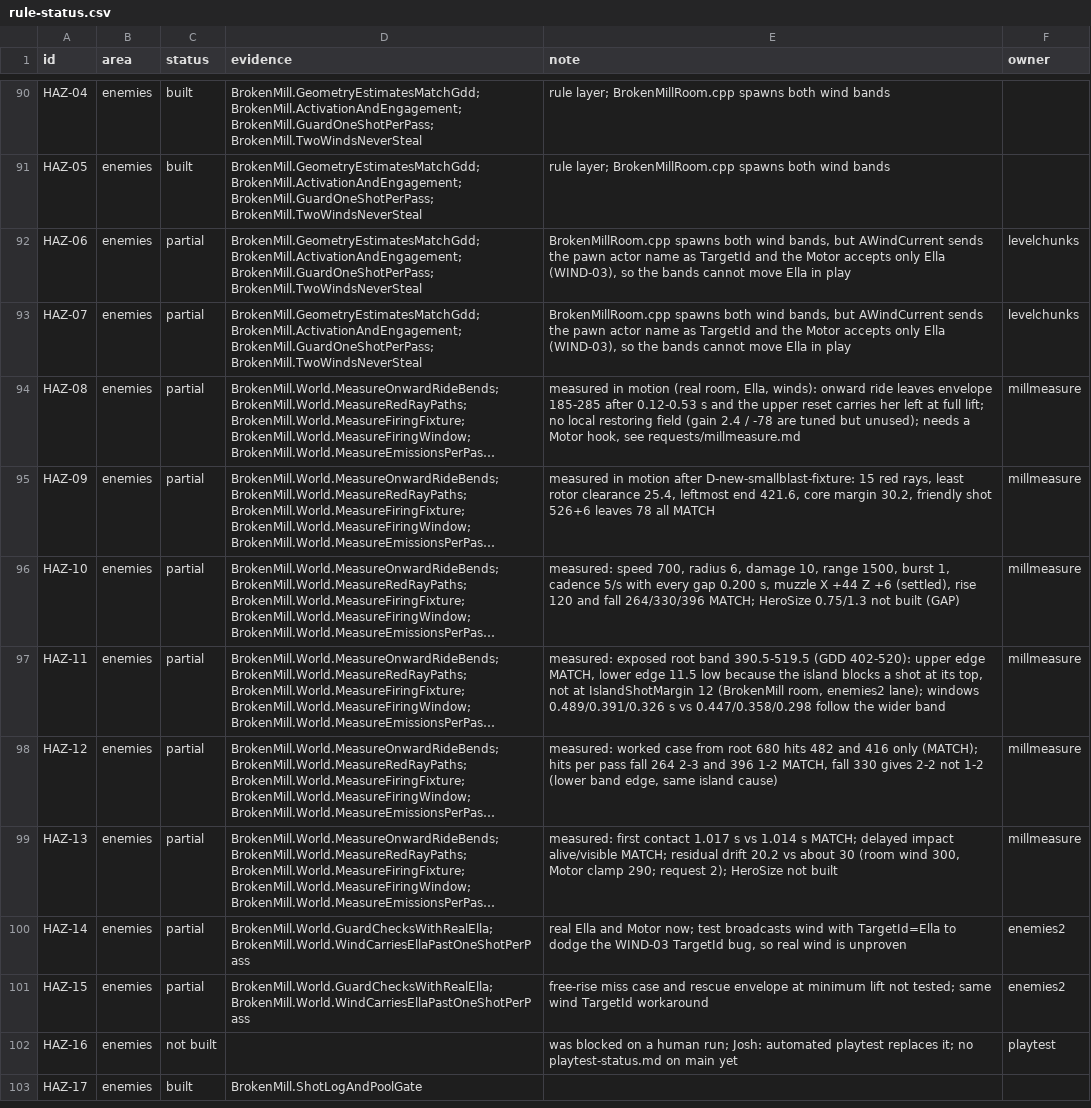
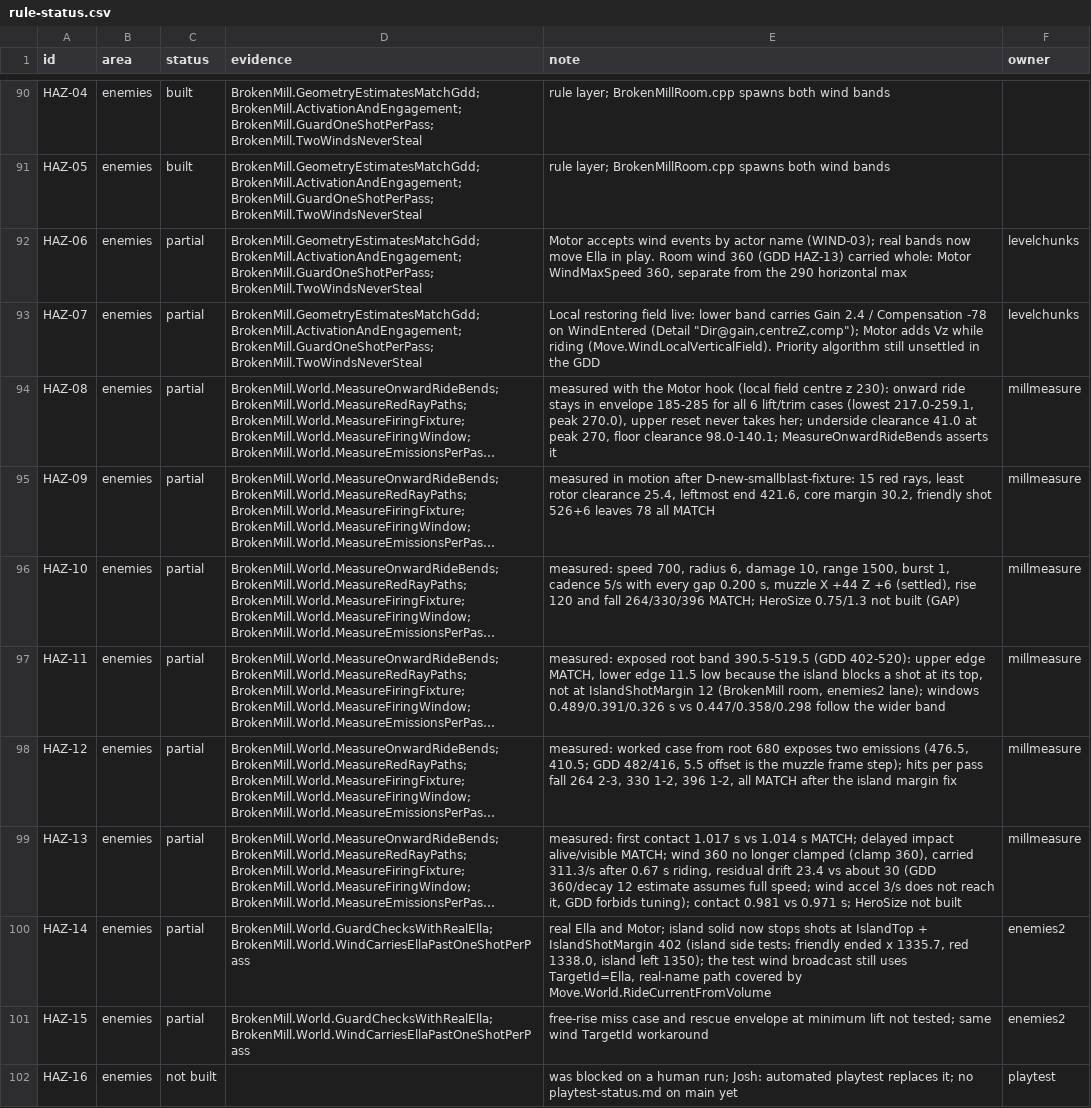
Before and after one commit to joshdrochon/UmbrellaElla, a CSV file: docs/build/rule-status.csv, drawn as a sheet; only a part is shown, gaps mark what is left out; the shorter side is filled out with more unchanged rows; long unchanged cells end in …; the diff names each change by its address in the sheet, - before the commit and + after, or states it on an @@ line.

```diff
--- a/docs/build/rule-status.csv
+++ b/docs/build/rule-status.csv
-E92 (note): BrokenMillRoom.cpp spawns both wind bands, but AWindCurrent sends the pawn actor name as TargetId and the Motor accepts only Ella (WIND-03), so the bands cannot move Ella in play
+E92 (note): Motor accepts wind events by actor name (WIND-03); real bands now move Ella in play. Room wind 360 (GDD HAZ-13) carried whole: Motor WindMaxSpeed 360, separate from the 290 horizontal max
-E93 (note): BrokenMillRoom.cpp spawns both wind bands, but AWindCurrent sends the pawn actor name as TargetId and the Motor accepts only Ella (WIND-03), so the bands cannot move Ella in play
+E93 (note): Local restoring field live: lower band carries Gain 2.4 / Compensation -78 on WindEntered (Detail "Dir@gain,centreZ,comp"); Motor adds Vz while riding (Move.WindLocalVerticalField). Priority algorithm still unsettled in the GDD
-E94 (note): measured in motion (real room, Ella, winds): onward ride leaves envelope 185-285 after 0.12-0.53 s and the upper reset carries her left at full lift; no local restoring field (gain 2.4 / -78 are tuned but unused); needs a Motor hook, see requests/millmeasure.md
+E94 (note): measured with the Motor hook (local field centre z 230): onward ride stays in envelope 185-285 for all 6 lift/trim cases (lowest 217.0-259.1, peak 270.0), upper reset never takes her; underside clearance 41.0 at peak 270, floor clearance 98.0-140.1; MeasureOnwardRideBends asserts it
-E98 (note): …root 680 hits 482 and 416 only (MATCH); hits per pass fall 264 2-3 and 396 1-2 MATCH, fall 330 gives 2-2 not 1-2 (lower band edge, same island cause)
+E98 (note): …root 680 exposes two emissions (476.5, 410.5; GDD 482/416, 5.5 offset is the muzzle frame step); hits per pass fall 264 2-3, 330 1-2, 396 1-2, all MATCH after the island margin fix
-E99 (note): …alive/visible MATCH; residual drift 20.2 vs about 30 (room wind 300, Motor clamp 290; request 2); HeroSize not…
+E99 (note): …alive/visible MATCH; wind 360 no longer clamped (clamp 360), carried 311.3/s after 0.67 s riding, residual drift 23.4 vs about 30 (GDD 360/decay 12 estimate assumes full speed; wind accel 3/s does not reach it, GDD forbids tuning); contact 0.981 vs 0.971 s; HeroSize not…
-E100 (note): …Ella and Motor now; test broadcasts wind with TargetId=Ella to dodge the WIND-03 TargetId bug, so real wind is unproven
+E100 (note): …Ella and Motor; island solid now stops shots at IslandTop + IslandShotMargin 402 (island side tests: friendly ended x 1335.7, red 1338.0, island left 1350); the test wind broadcast still uses TargetId=Ella, real-name path covered by Move.World.RideCurrentFromVolume
```
Also changed, not shown: 14 other files.
